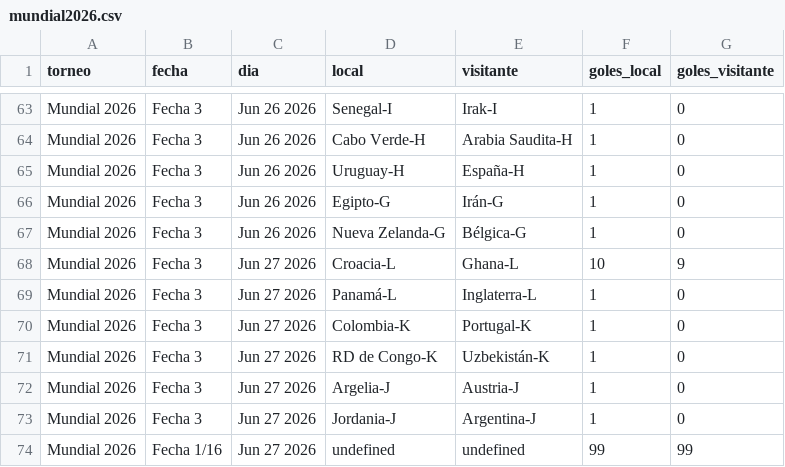
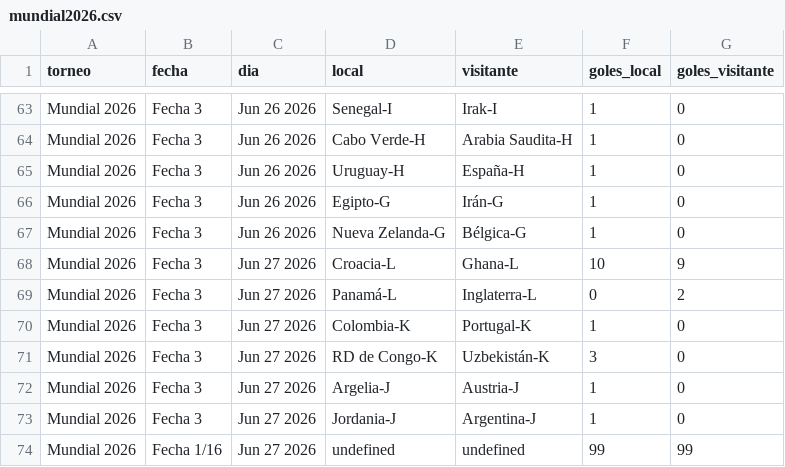
Before and after one commit to vablasco/rankingLigas, a CSV file: OneDrive/Desktop/rankingLigas/torneos/mundial2026.csv, drawn as a sheet; only a part is shown, gaps mark what is left out.

Commit message:
estoy corrigiendo el simulador de playoffs para el mundial. mejores terceros

```diff
--- a/OneDrive/Desktop/rankingLigas/torneos/mundial2026.csv
+++ b/OneDrive/Desktop/rankingLigas/torneos/mundial2026.csv
@@ -68,5 +68,5 @@ Mundial 2026,Fecha 3,Jun 26 2026,Nueva Zelanda-G,Bélgica-G,1,0
 Mundial 2026,Fecha 3,Jun 27 2026,Croacia-L,Ghana-L,10,9
-Mundial 2026,Fecha 3,Jun 27 2026,Panamá-L,Inglaterra-L,1,0
+Mundial 2026,Fecha 3,Jun 27 2026,Panamá-L,Inglaterra-L,0,2
 Mundial 2026,Fecha 3,Jun 27 2026,Colombia-K,Portugal-K,1,0
-Mundial 2026,Fecha 3,Jun 27 2026,RD de Congo-K,Uzbekistán-K,1,0
+Mundial 2026,Fecha 3,Jun 27 2026,RD de Congo-K,Uzbekistán-K,3,0
 Mundial 2026,Fecha 3,Jun 27 2026,Argelia-J,Austria-J,1,0
```
Also changed, not shown: 3 other files.
